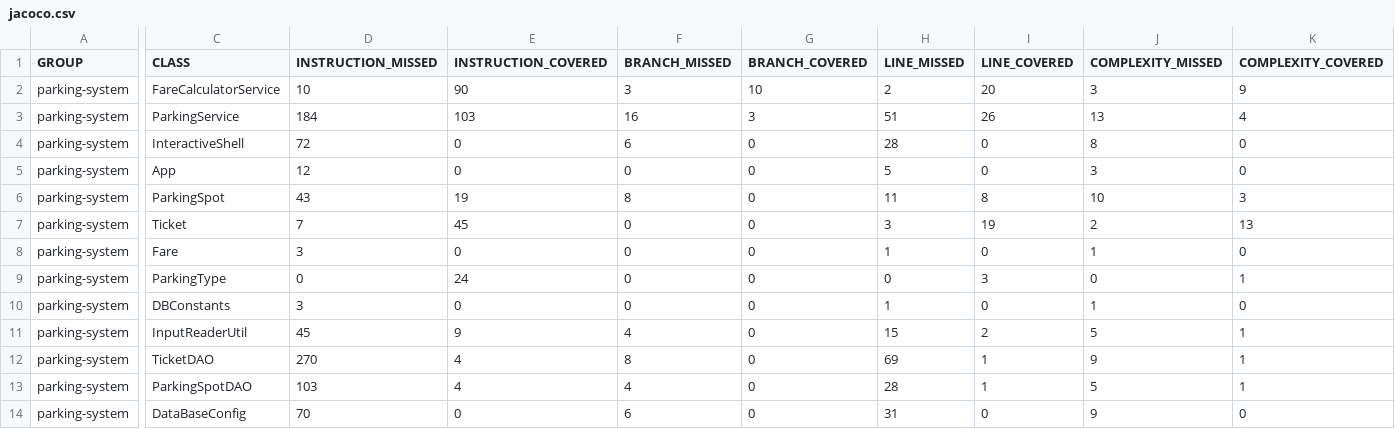
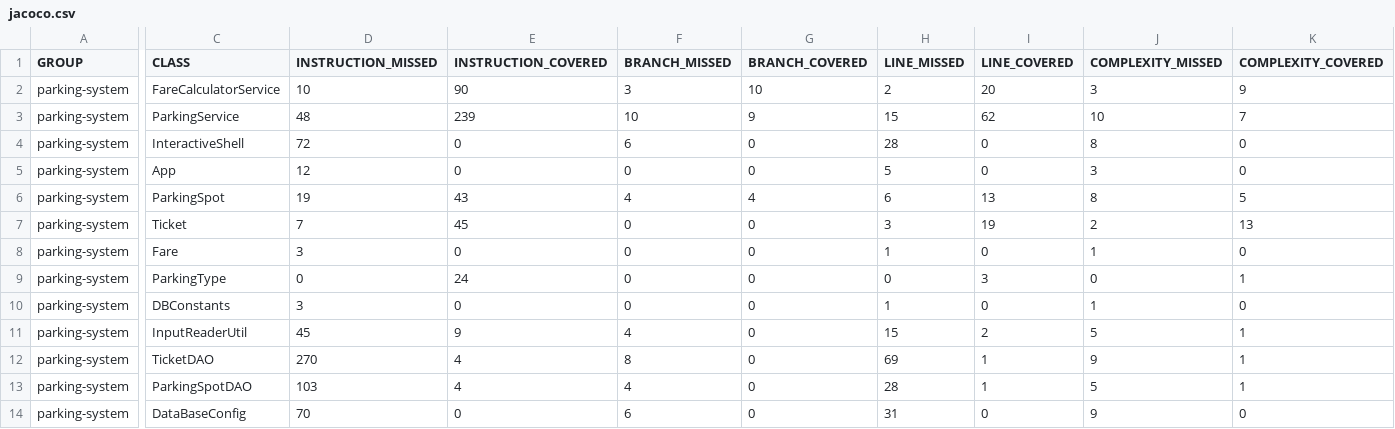
Before and after one commit to RomaneVnti/valenti_romane_tester_Java, a CSV file: target/site/jacoco/jacoco.csv, drawn as a sheet; only a part is shown, gaps mark what is left out; the diff covers the shown part only; the diff names each change by its address in the sheet, - before the commit and + after, or states it on an @@ line.

```diff
--- a/target/site/jacoco/jacoco.csv
+++ b/target/site/jacoco/jacoco.csv
-D3 (INSTRUCTION_MISSED): 184
+D3 (INSTRUCTION_MISSED): 48
-E3 (INSTRUCTION_COVERED): 103
+E3 (INSTRUCTION_COVERED): 239
-F3 (BRANCH_MISSED): 16
+F3 (BRANCH_MISSED): 10
-G3 (BRANCH_COVERED): 3
+G3 (BRANCH_COVERED): 9
-H3 (LINE_MISSED): 51
+H3 (LINE_MISSED): 15
-I3 (LINE_COVERED): 26
+I3 (LINE_COVERED): 62
-J3 (COMPLEXITY_MISSED): 13
+J3 (COMPLEXITY_MISSED): 10
-K3 (COMPLEXITY_COVERED): 4
+K3 (COMPLEXITY_COVERED): 7
-D6 (INSTRUCTION_MISSED): 43
+D6 (INSTRUCTION_MISSED): 19
-E6 (INSTRUCTION_COVERED): 19
+E6 (INSTRUCTION_COVERED): 43
-F6 (BRANCH_MISSED): 8
+F6 (BRANCH_MISSED): 4
-G6 (BRANCH_COVERED): 0
+G6 (BRANCH_COVERED): 4
-H6 (LINE_MISSED): 11
+H6 (LINE_MISSED): 6
-I6 (LINE_COVERED): 8
+I6 (LINE_COVERED): 13
-J6 (COMPLEXITY_MISSED): 10
+J6 (COMPLEXITY_MISSED): 8
-K6 (COMPLEXITY_COVERED): 3
+K6 (COMPLEXITY_COVERED): 5
```
Also changed, not shown: 4 edited cells elsewhere in this file, 22 other files.
